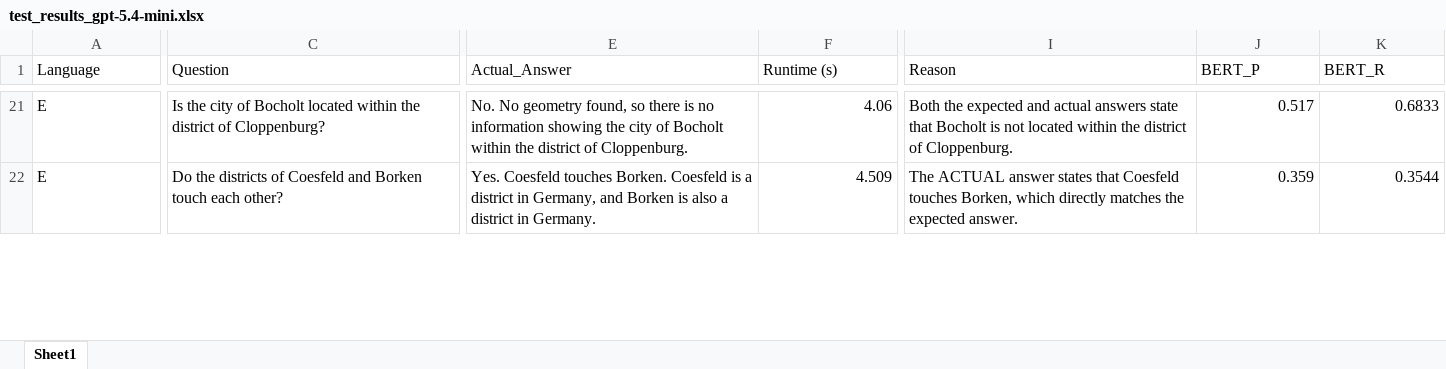
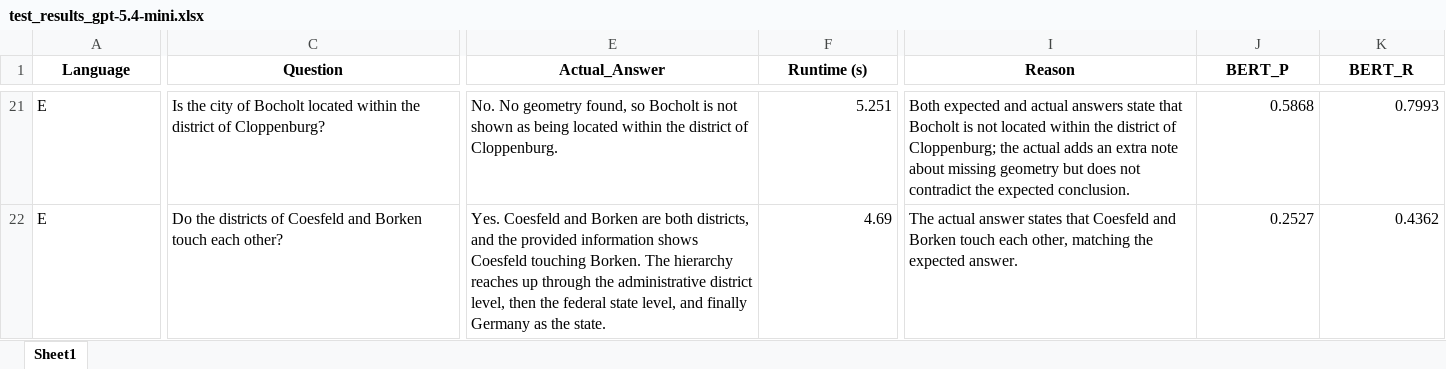
Before and after one commit to Laxeros07/Question-Answering-about-Geometries, an Excel workbook: Model_Testing/test_results_gpt-5.4-mini.xlsx, sheet Sheet1, drawn as a sheet; only a part is shown, gaps mark what is left out; values as stored, in another font and other column widths than the file's, no borders; the diff covers the shown part only; the diff names each change by its address in the sheet, - before the commit and + after, or states it on an @@ line.

```diff
--- a/Model_Testing/test_results_gpt-5.4-mini.xlsx (sheet Sheet1)
+++ b/Model_Testing/test_results_gpt-5.4-mini.xlsx (sheet Sheet1)
@@ A1:K1 bold: off → on, alignment: left → center @@
-E21 (Actual_Answer): …found, so there is no information showing the city of Bocholt within the…
+E21 (Actual_Answer): …found, so Bocholt is not shown as being located within the…
-F21 (Runtime (s)): 4.06
+F21 (Runtime (s)): 5.251
-I21 (Reason): Both the expected and actual answers state that Bocholt is not located within the district of Cloppenburg.
+I21 (Reason): Both expected and actual answers state that Bocholt is not located within the district of Cloppenburg; the actual adds an extra note about missing geometry but does not contradict the expected conclusion.
-J21 (BERT_P): 0.517
+J21 (BERT_P): 0.5868
-K21 (BERT_R): 0.6833
+K21 (BERT_R): 0.7993
-E22 (Actual_Answer): Yes. Coesfeld touches Borken. Coesfeld is a district in Germany, and Borken is also a district in Germany.
+E22 (Actual_Answer): Yes. Coesfeld and Borken are both districts, and the provided information shows Coesfeld touching Borken. The hierarchy reaches up through the administrative district level, then the federal state level, and finally Germany as the state.
-F22 (Runtime (s)): 4.509
+F22 (Runtime (s)): 4.69
-I22 (Reason): The ACTUAL answer states that Coesfeld touches Borken, which directly matches the expected…
+I22 (Reason): The actual answer states that Coesfeld and Borken touch each other, matching the expected…
-J22 (BERT_P): 0.359
+J22 (BERT_P): 0.2527
-K22 (BERT_R): 0.3544
+K22 (BERT_R): 0.4362
```
Also changed, not shown: 729 edited cells and cell formats elsewhere in this sheet.
